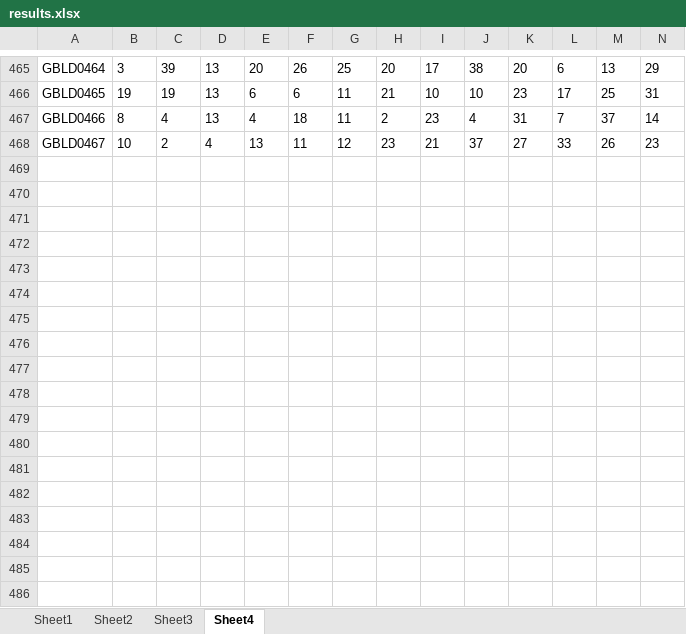
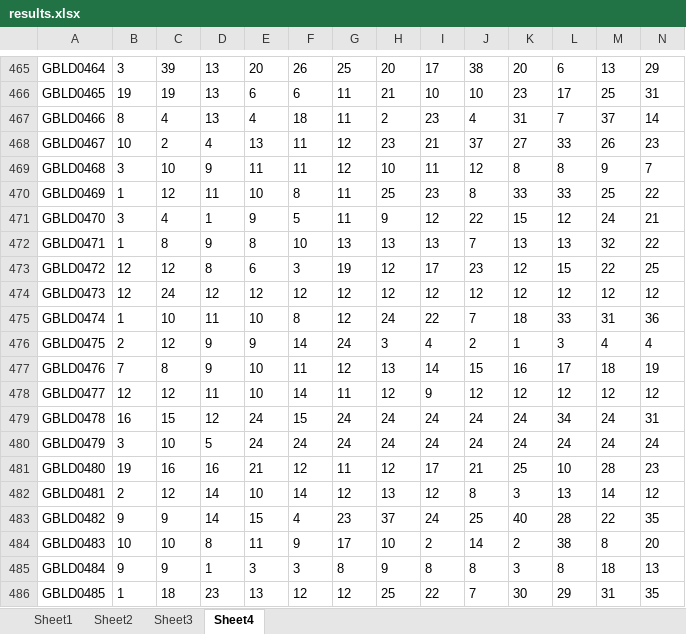
Before and after one commit to korsing/GT_Server, an Excel workbook: results.xlsx, sheet Sheet4, drawn as a sheet; only a part is shown, gaps mark what is left out; values as stored, in another font and other column widths than the file's, no borders; rows hold the shown columns only; the diff covers the shown part only; the diff names each change by its address in the sheet, - before the commit and + after, or states it on an @@ line.

```diff
--- a/results.xlsx (sheet Sheet4)
+++ b/results.xlsx (sheet Sheet4)
+row 469: GBLD0468 | 3 | 10 | 9 | 11 | 11 | 12 | 10 | 11 | 12 | 8 | 8 | 9 | 7
+row 470: GBLD0469 | 1 | 12 | 11 | 10 | 8 | 11 | 25 | 23 | 8 | 33 | 33 | 25 | 22
+row 471: GBLD0470 | 3 | 4 | 1 | 9 | 5 | 11 | 9 | 12 | 22 | 15 | 12 | 24 | 21
+row 472: GBLD0471 | 1 | 8 | 9 | 8 | 10 | 13 | 13 | 13 | 7 | 13 | 13 | 32 | 22
+row 473: GBLD0472 | 12 | 12 | 8 | 6 | 3 | 19 | 12 | 17 | 23 | 12 | 15 | 22 | 25
+row 474: GBLD0473 | 12 | 24 | 12 | 12 | 12 | 12 | 12 | 12 | 12 | 12 | 12 | 12 | 12
+row 475: GBLD0474 | 1 | 10 | 11 | 10 | 8 | 12 | 24 | 22 | 7 | 18 | 33 | 31 | 36
+row 476: GBLD0475 | 2 | 12 | 9 | 9 | 14 | 24 | 3 | 4 | 2 | 1 | 3 | 4 | 4
+row 477: GBLD0476 | 7 | 8 | 9 | 10 | 11 | 12 | 13 | 14 | 15 | 16 | 17 | 18 | 19
+row 478: GBLD0477 | 12 | 12 | 11 | 10 | 14 | 11 | 12 | 9 | 12 | 12 | 12 | 12 | 12
+row 479: GBLD0478 | 16 | 15 | 12 | 24 | 15 | 24 | 24 | 24 | 24 | 24 | 34 | 24 | 31
+row 480: GBLD0479 | 3 | 10 | 5 | 24 | 24 | 24 | 24 | 24 | 24 | 24 | 24 | 24 | 24
+row 481: GBLD0480 | 19 | 16 | 16 | 21 | 12 | 11 | 12 | 17 | 21 | 25 | 10 | 28 | 23
+row 482: GBLD0481 | 2 | 12 | 14 | 10 | 14 | 12 | 13 | 12 | 8 | 3 | 13 | 14 | 12
+row 483: GBLD0482 | 9 | 9 | 14 | 15 | 4 | 23 | 37 | 24 | 25 | 40 | 28 | 22 | 35
+row 484: GBLD0483 | 10 | 10 | 8 | 11 | 9 | 17 | 10 | 2 | 14 | 2 | 38 | 8 | 20
+row 485: GBLD0484 | 9 | 9 | 1 | 3 | 3 | 8 | 9 | 8 | 8 | 3 | 8 | 18 | 13
+row 486: GBLD0485 | 1 | 18 | 23 | 13 | 12 | 12 | 25 | 22 | 7 | 30 | 29 | 31 | 35
```
Also changed, not shown: 36 added rows elsewhere in this sheet, sheet Sheet3, sheet Sheet2, sheet Sheet1.
